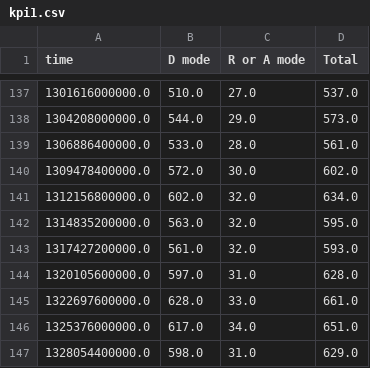
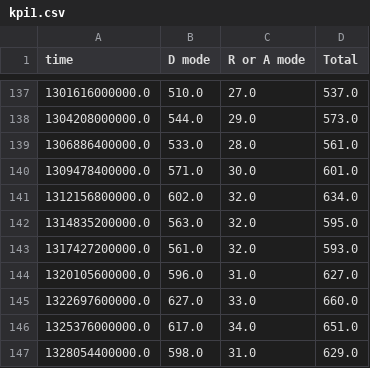
Before and after one commit to quai20/argo_kpi, a CSV file: kpi1.csv, drawn as a sheet; only a part is shown, gaps mark what is left out; the diff covers the shown part only.

```diff
--- a/kpi1.csv
+++ b/kpi1.csv
@@ -139,3 +139,3 @@ time,D mode,R or A mode,Total
 1306886400000.0,533.0,28.0,561.0
-1309478400000.0,572.0,30.0,602.0
+1309478400000.0,571.0,30.0,601.0
 1312156800000.0,602.0,32.0,634.0
@@ -143,4 +143,4 @@ time,D mode,R or A mode,Total
 1317427200000.0,561.0,32.0,593.0
-1320105600000.0,597.0,31.0,628.0
-1322697600000.0,628.0,33.0,661.0
+1320105600000.0,596.0,31.0,627.0
+1322697600000.0,627.0,33.0,660.0
 1325376000000.0,617.0,34.0,651.0
```
Also changed, not shown: 1 added row and 142 edited cells elsewhere in this file, kpi2.csv.
